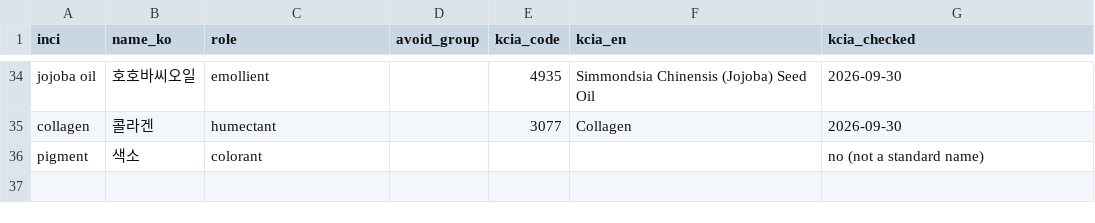
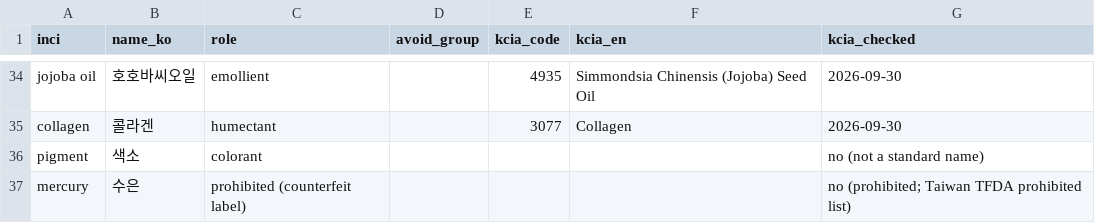
Before and after one commit to Team-FlyGate/K-BeautyGate, a CSV file: hackathon/input/beauty/ingredients/ingredient_glossary.csv, drawn as a sheet; only a part is shown, gaps mark what is left out; the diff names each change by its address in the sheet, - before the commit and + after, or states it on an @@ line.

Commit message:
Add official regulatory checks, recall blocking, fact guard, and redesigned chat UI
- MFDS cosmetics regulation (per-country bans/limits) and recall snapshots, plus Taiwan TFDA lists, checked against product ingredients
- Block recalled products and warn on banned ingredients in authenticity checks
- Sentence-level fact guard for culture answers alongside evidence validation
- Route requests to the common task by default; refuse unsafe requests
- Redesigned user-facing chat UI with backstage view and map search links

```diff
--- a/hackathon/input/beauty/ingredients/ingredient_glossary.csv
+++ b/hackathon/input/beauty/ingredients/ingredient_glossary.csv
+row 37: mercury | 수은 | prohibited (counterfeit label) |  |  |  | no (prohibited; Taiwan TFDA prohibited list)
```
Also changed, not shown: 26 other files.
